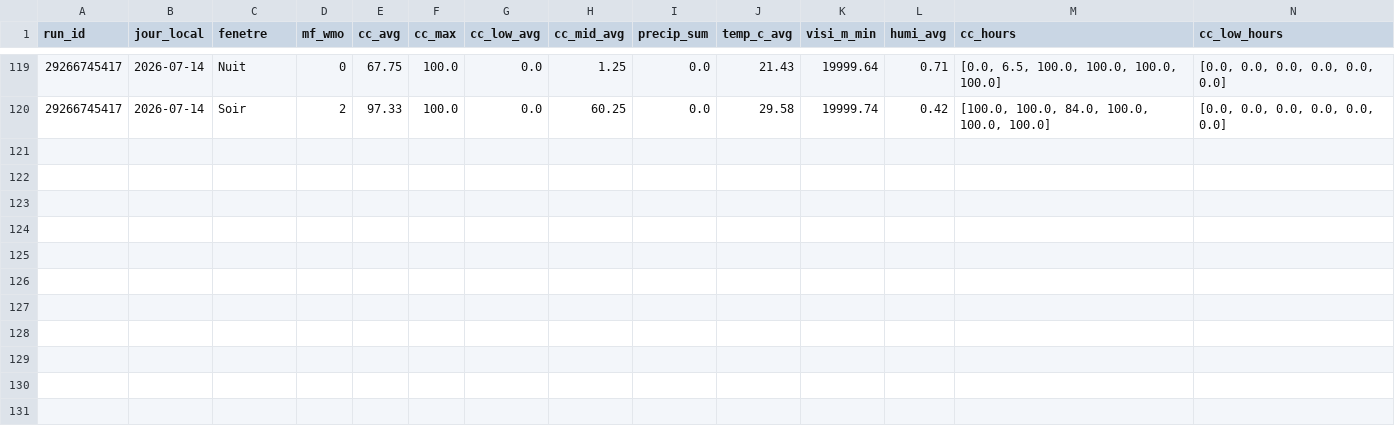
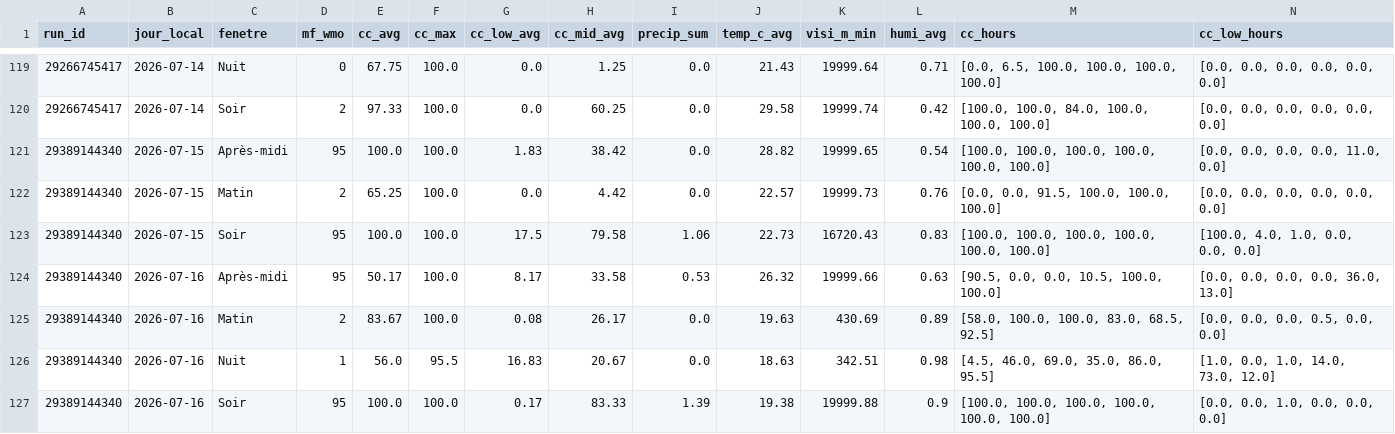
Before and after one commit to atantet/meteo, a CSV file: data/calibration/dataset.csv, drawn as a sheet; only a part is shown, gaps mark what is left out; rows hold the shown columns only; the diff names each change by its address in the sheet, - before the commit and + after, or states it on an @@ line.

Commit message:
chore(calibration): pipeline auto 2026-07-15T05:11Z

```diff
--- a/data/calibration/dataset.csv
+++ b/data/calibration/dataset.csv
+row 121: 29389144340 | 2026-07-15 | Après-midi | 95 | 100.0 | 100.0 | 1.83 | 38.42 | 0.0 | 28.82 | 19999.65 | 0.54 | [100.0, 100.0, 100.0, 100.0, 100.0, 100.0] | [0.0, 0.0, 0.0, 0.0, 11.0, 0.0]
+row 122: 29389144340 | 2026-07-15 | Matin | 2 | 65.25 | 100.0 | 0.0 | 4.42 | 0.0 | 22.57 | 19999.73 | 0.76 | [0.0, 0.0, 91.5, 100.0, 100.0, 100.0] | [0.0, 0.0, 0.0, 0.0, 0.0, 0.0]
+row 123: 29389144340 | 2026-07-15 | Soir | 95 | 100.0 | 100.0 | 17.5 | 79.58 | 1.06 | 22.73 | 16720.43 | 0.83 | [100.0, 100.0, 100.0, 100.0, 100.0, 100.0] | [100.0, 4.0, 1.0, 0.0, 0.0, 0.0]
+row 124: 29389144340 | 2026-07-16 | Après-midi | 95 | 50.17 | 100.0 | 8.17 | 33.58 | 0.53 | 26.32 | 19999.66 | 0.63 | [90.5, 0.0, 0.0, 10.5, 100.0, 100.0] | [0.0, 0.0, 0.0, 0.0, 36.0, 13.0]
+row 125: 29389144340 | 2026-07-16 | Matin | 2 | 83.67 | 100.0 | 0.08 | 26.17 | 0.0 | 19.63 | 430.69 | 0.89 | [58.0, 100.0, 100.0, 83.0, 68.5, 92.5] | [0.0, 0.0, 0.0, 0.5, 0.0, 0.0]
+row 126: 29389144340 | 2026-07-16 | Nuit | 1 | 56.0 | 95.5 | 16.83 | 20.67 | 0.0 | 18.63 | 342.51 | 0.98 | [4.5, 46.0, 69.0, 35.0, 86.0, 95.5] | [1.0, 0.0, 1.0, 14.0, 73.0, 12.0]
+row 127: 29389144340 | 2026-07-16 | Soir | 95 | 100.0 | 100.0 | 0.17 | 83.33 | 1.39 | 19.38 | 19999.88 | 0.9 | [100.0, 100.0, 100.0, 100.0, 100.0, 100.0] | [0.0, 0.0, 1.0, 0.0, 0.0, 0.0]
```
Also changed, not shown: data/calibration/labels.csv.
